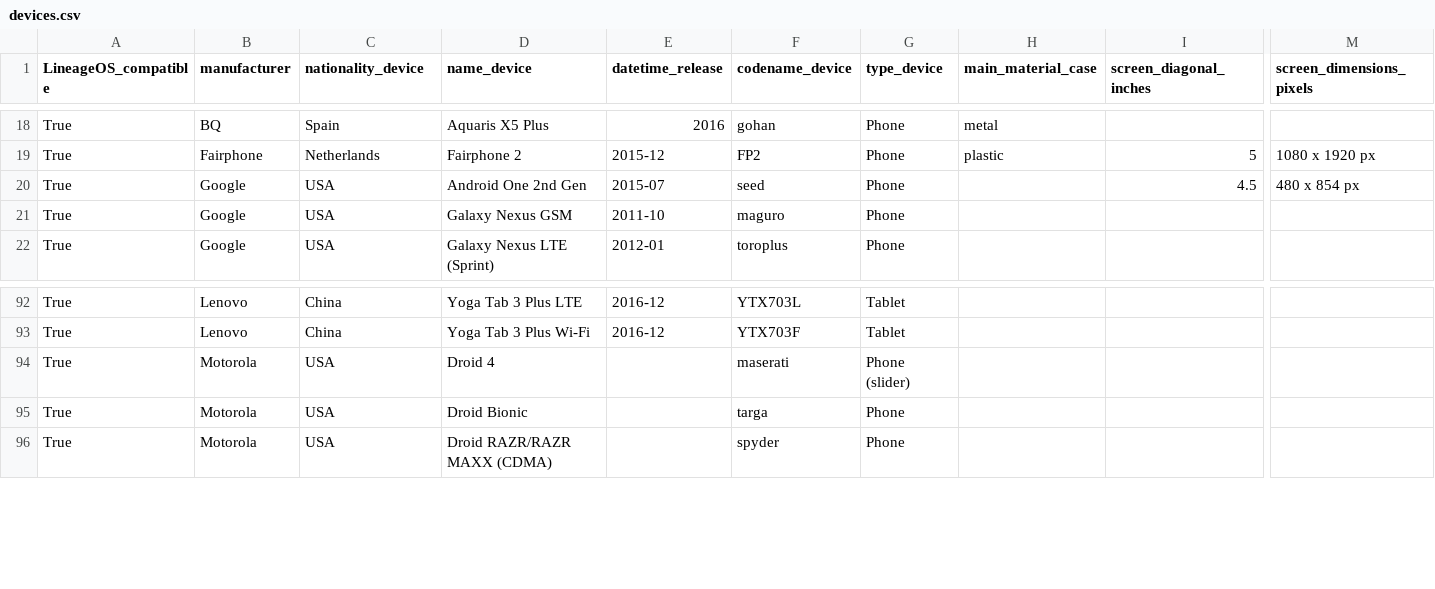
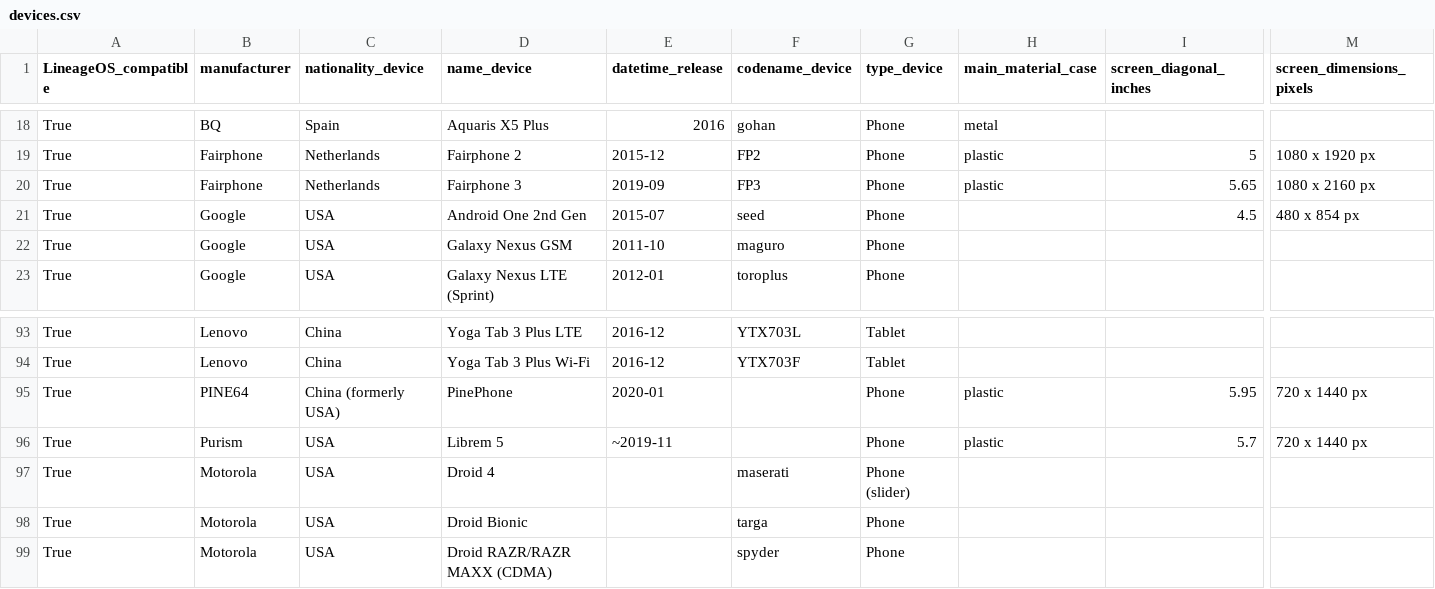
Before and after one commit to wdbm/TFLOSSH, a CSV file: devices.csv, drawn as a sheet; only a part is shown, gaps mark what is left out; rows hold the shown columns only; the diff names each change by its address in the sheet, - before the commit and + after, or states it on an @@ line.

```diff
--- a/devices.csv
+++ b/devices.csv
+row 20: True | Fairphone | Netherlands | Fairphone 3 | 2019-09 | FP3 | Phone | plastic | 5.65 | 1080 x 2160 px
+row 95: True | PINE64 | China (formerly USA) | PinePhone | 2020-01 |  | Phone | plastic | 5.95 | 720 x 1440 px
+row 96: True | Purism | USA | Librem 5 | ~2019-11 |  | Phone | plastic | 5.7 | 720 x 1440 px
```
Also changed, not shown: 1 other file.
